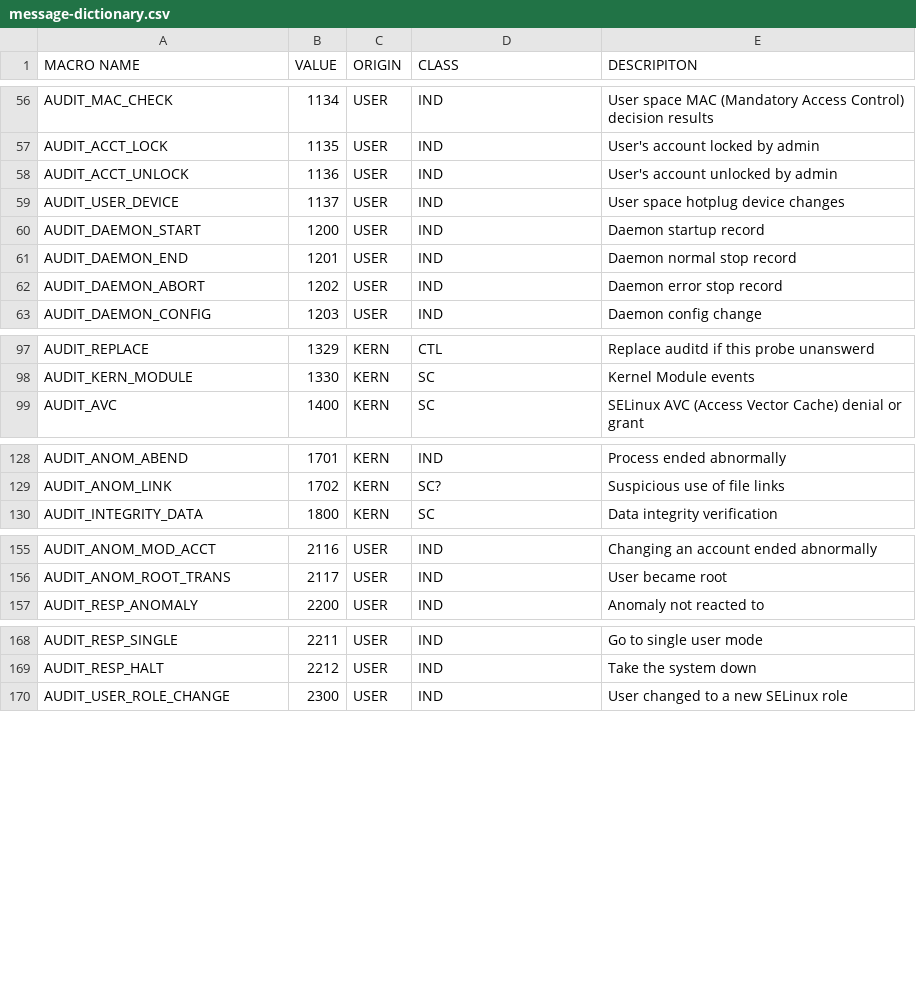
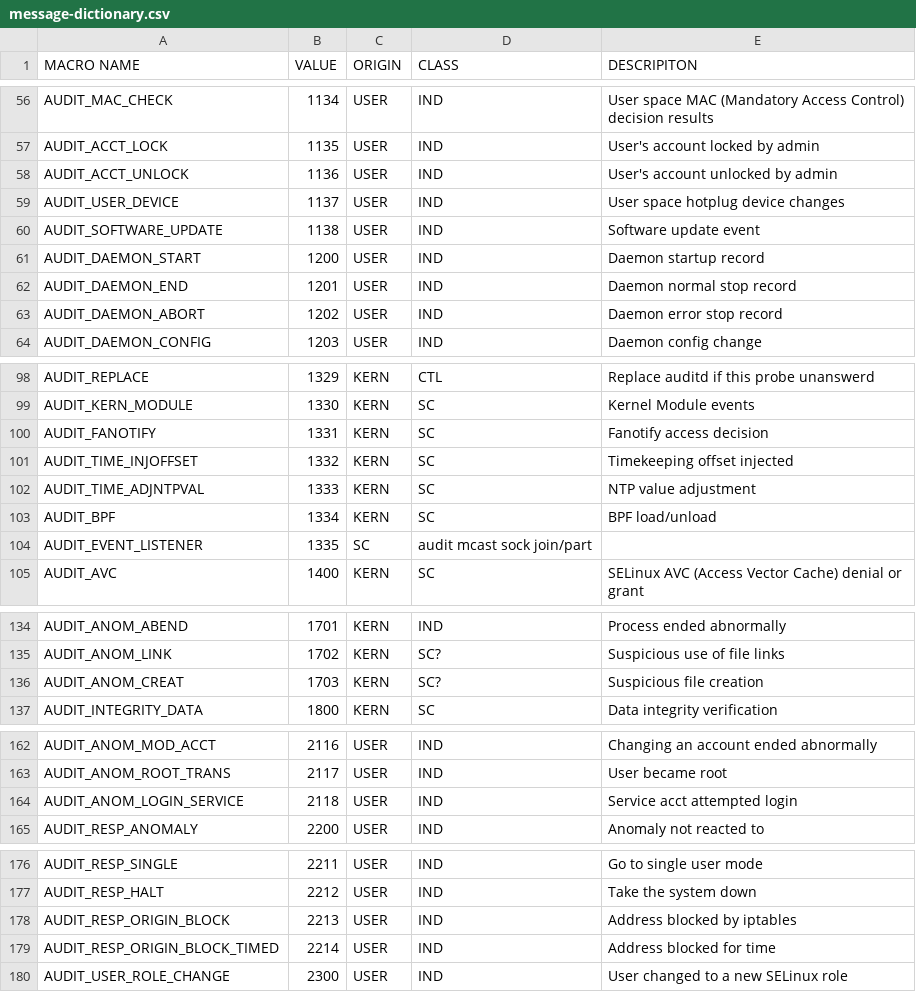
Before and after one commit to linux-audit/audit-documentation, a CSV file: specs/messages/message-dictionary.csv, drawn as a sheet; only a part is shown, gaps mark what is left out; the diff covers the shown part only.

Commit message:
message-dictionary: update message constants form audit-userspace sources
[PM: tweaked subject line]

```diff
--- a/specs/messages/message-dictionary.csv
+++ b/specs/messages/message-dictionary.csv
@@ -59,2 +59,3 @@ AUDIT_ACCT_UNLOCK,1136,USER,IND,User's account unlocked by admin
 AUDIT_USER_DEVICE,1137,USER,IND,User space hotplug device changes
+AUDIT_SOFTWARE_UPDATE,1138,USER,IND,Software update event
 AUDIT_DAEMON_START,1200,USER,IND,Daemon startup record
@@ -98,2 +99,7 @@ AUDIT_REPLACE,1329,KERN,CTL,Replace auditd if this probe unanswerd
 AUDIT_KERN_MODULE,1330,KERN,SC,Kernel Module events
+AUDIT_FANOTIFY,1331,KERN,SC,Fanotify access decision
+AUDIT_TIME_INJOFFSET,1332,KERN,SC,Timekeeping offset injected
+AUDIT_TIME_ADJNTPVAL,1333,KERN,SC,NTP value adjustment
+AUDIT_BPF,1334,KERN,SC,BPF load/unload
+AUDIT_EVENT_LISTENER,1335,SC,audit mcast sock join/part
 AUDIT_AVC,1400,KERN,SC,SELinux AVC (Access Vector Cache) denial or grant
@@ -129,2 +135,3 @@ AUDIT_ANOM_ABEND,1701,KERN,IND,Process ended abnormally
 AUDIT_ANOM_LINK,1702,KERN,SC?,Suspicious use of file links
+AUDIT_ANOM_CREAT,1703,KERN,SC?,Suspicious file creation
 AUDIT_INTEGRITY_DATA,1800,KERN,SC,Data integrity verification
@@ -156,2 +163,3 @@ AUDIT_ANOM_MOD_ACCT,2116,USER,IND,Changing an account ended abnormally
 AUDIT_ANOM_ROOT_TRANS,2117,USER,IND,User became root
+AUDIT_ANOM_LOGIN_SERVICE,2118,USER,IND,Service acct attempted login
 AUDIT_RESP_ANOMALY,2200,USER,IND,Anomaly not reacted to
@@ -169,2 +177,4 @@ AUDIT_RESP_SINGLE,2211,USER,IND,Go to single user mode
 AUDIT_RESP_HALT,2212,USER,IND,Take the system down
+AUDIT_RESP_ORIGIN_BLOCK,2213,USER,IND,Address blocked by iptables
+AUDIT_RESP_ORIGIN_BLOCK_TIMED,2214,USER,IND,Address blocked for time
 AUDIT_USER_ROLE_CHANGE,2300,USER,IND,User changed to a new SELinux role
```
Also changed, not shown: 1 added row elsewhere in this file.
